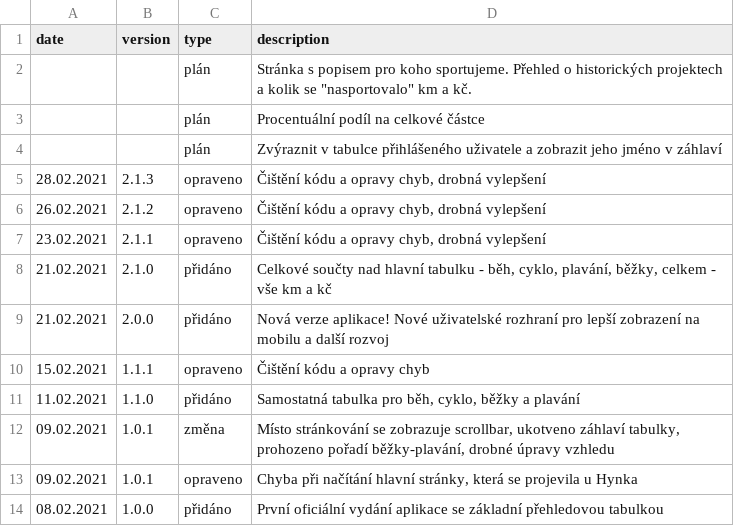
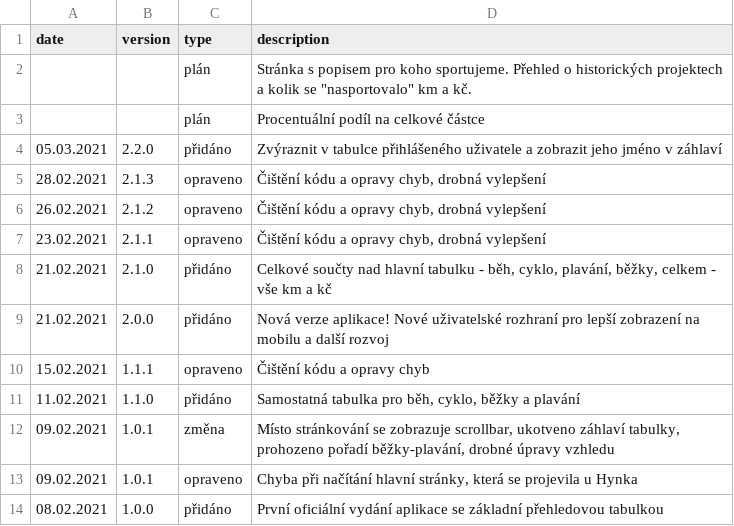
Before and after one commit to honzza/zpa-pomaha, a CSV file: server/version_history.csv, drawn as a sheet.

```diff
--- a/server/version_history.csv
+++ b/server/version_history.csv
@@ -3,3 +3,3 @@ date;version;type;description
 ;;plán;Procentuální podíl na celkové částce
-;;plán;Zvýraznit v tabulce přihlášeného uživatele a zobrazit jeho jméno v záhlaví
+05.03.2021;2.2.0;přidáno;Zvýraznit v tabulce přihlášeného uživatele a zobrazit jeho jméno v záhlaví
 28.02.2021;2.1.3;opraveno;Čištění kódu a opravy chyb, drobná vylepšení
```
Also changed, not shown: 7 other files.
